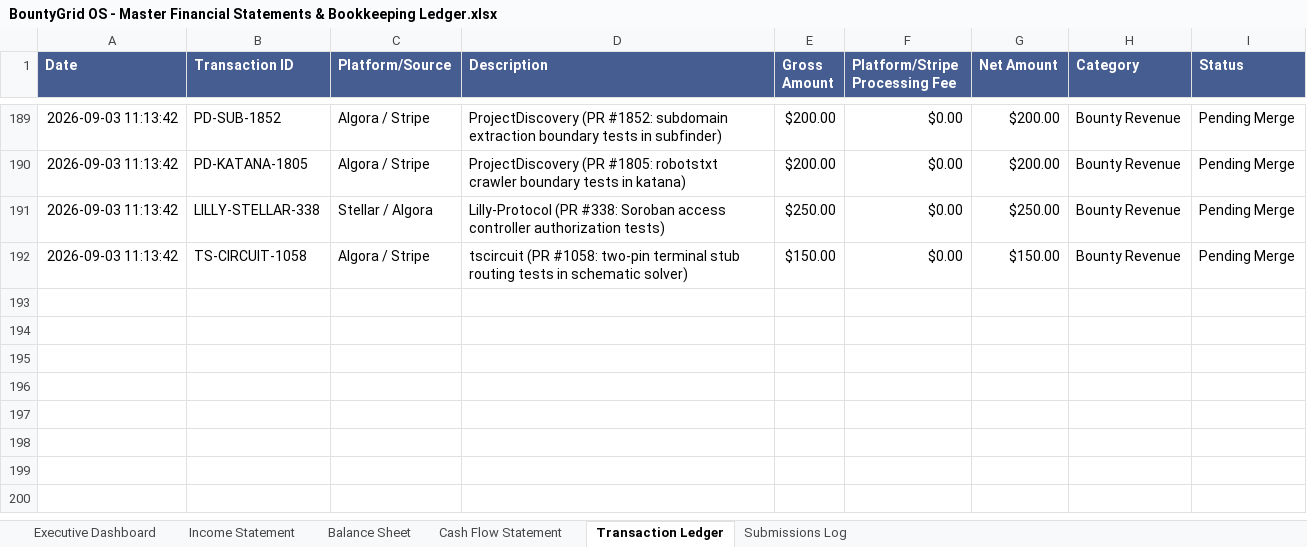
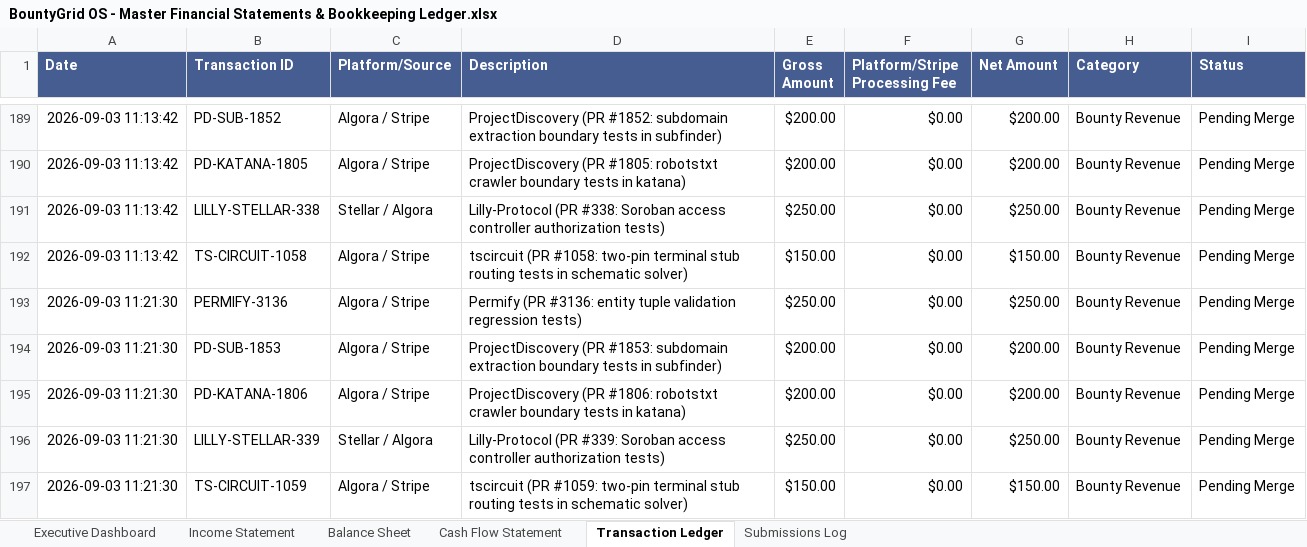
Before and after one commit to gcoinstash-cmd/bountygrid-commander, an Excel workbook: BountyGrid OS - Master Financial Statements & Bookkeeping Ledger.xlsx, sheet Transaction Ledger, drawn as a sheet; only a part is shown, gaps mark what is left out; values as stored, in another font and other column widths than the file's, no borders; the diff names each change by its address in the sheet, - before the commit and + after, or states it on an @@ line.

```diff
--- a/BountyGrid OS - Master Financial Statements & Bookkeeping Ledger.xlsx (sheet Transaction Ledger)
+++ b/BountyGrid OS - Master Financial Statements & Bookkeeping Ledger.xlsx (sheet Transaction Ledger)
+row 193: 2026-09-03 11:21:30 | PERMIFY-3136 | Algora / Stripe | Permify (PR #3136: entity tuple validation regression tests) | $250.00 | $0.00 | $250.00 | Bounty Revenue | Pending Merge
+row 194: 2026-09-03 11:21:30 | PD-SUB-1853 | Algora / Stripe | ProjectDiscovery (PR #1853: subdomain extraction boundary tests in subfinder) | $200.00 | $0.00 | $200.00 | Bounty Revenue | Pending Merge
+row 195: 2026-09-03 11:21:30 | PD-KATANA-1806 | Algora / Stripe | ProjectDiscovery (PR #1806: robotstxt crawler boundary tests in katana) | $200.00 | $0.00 | $200.00 | Bounty Revenue | Pending Merge
+row 196: 2026-09-03 11:21:30 | LILLY-STELLAR-339 | Stellar / Algora | Lilly-Protocol (PR #339: Soroban access controller authorization tests) | $250.00 | $0.00 | $250.00 | Bounty Revenue | Pending Merge
+row 197: 2026-09-03 11:21:30 | TS-CIRCUIT-1059 | Algora / Stripe | tscircuit (PR #1059: two-pin terminal stub routing tests in schematic solver) | $150.00 | $0.00 | $150.00 | Bounty Revenue | Pending Merge
```
Also changed, not shown: sheet Income Statement, sheet Executive Dashboard, sheet Balance Sheet, sheet Cash Flow Statement, 1 other file.
